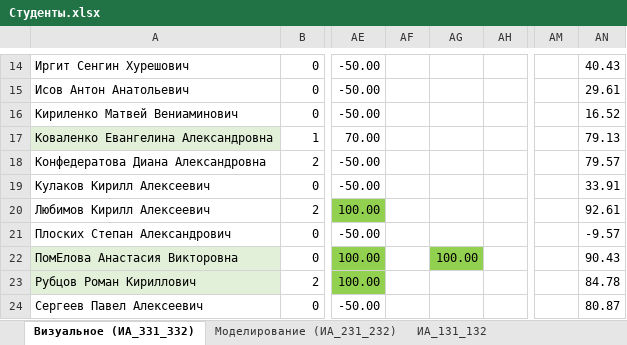
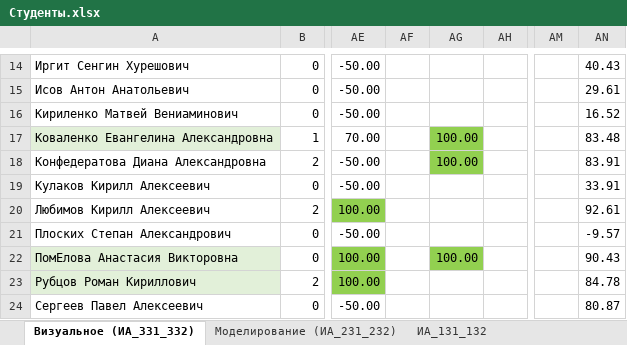
Before and after one commit to sibsutisTelecomDep/blog, an Excel workbook: students/Студенты.xlsx, sheet Визуальное (ИА_331_332), drawn as a sheet; only a part is shown, gaps mark what is left out; values as stored, in another font and other column widths than the file's, no borders; conditional formats not drawn; the diff names each change by its address in the sheet, - before the commit and + after, or states it on an @@ line.

Commit message:
update

```diff
--- a/students/Студенты.xlsx (sheet Визуальное (ИА_331_332))
+++ b/students/Студенты.xlsx (sheet Визуальное (ИА_331_332))
-AG17:AG18: (empty)
+AG17:AG18: 100.00
-AG17:AG18 fill: none
+AG17:AG18 fill: #92D050
-AN17: 79.13
+AN17: 83.48
-AN18: 79.57
+AN18: 83.91
```
